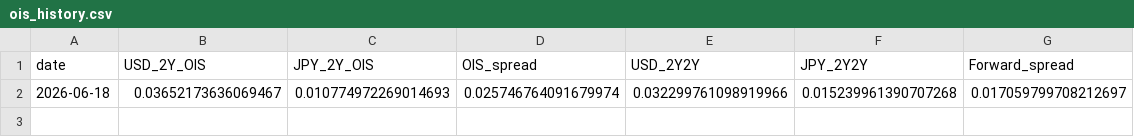
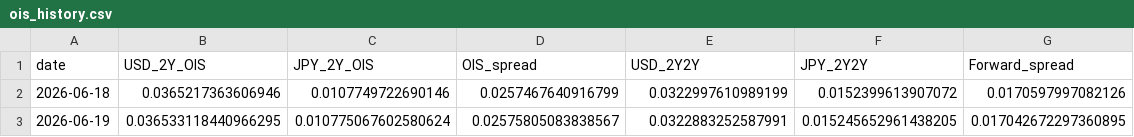
Before and after one commit to super-curve-hub/usdjpymacro, a CSV file: output/ois_history.csv, drawn as a sheet.

```diff
--- a/output/ois_history.csv
+++ b/output/ois_history.csv
@@ -1,2 +1,3 @@
 date,USD_2Y_OIS,JPY_2Y_OIS,OIS_spread,USD_2Y2Y,JPY_2Y2Y,Forward_spread
-2026-06-18,0.03652173636069467,0.010774972269014693,0.025746764091679974,0.032299761098919966,0.015239961390707268,0.017059799708212697
+2026-06-18,0.0365217363606946,0.0107749722690146,0.0257467640916799,0.0322997610989199,0.0152399613907072,0.0170597997082126
+2026-06-19,0.036533118440966295,0.010775067602580624,0.02575805083838567,0.0322883252587991,0.015245652961438205,0.017042672297360895
```
Also changed, not shown: output/latest.csv, 2 other files.
